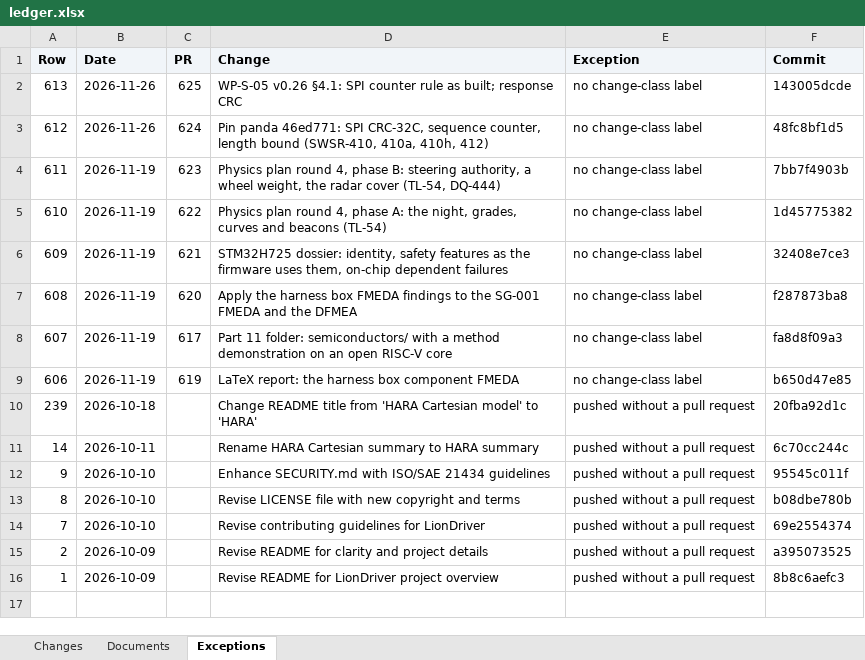
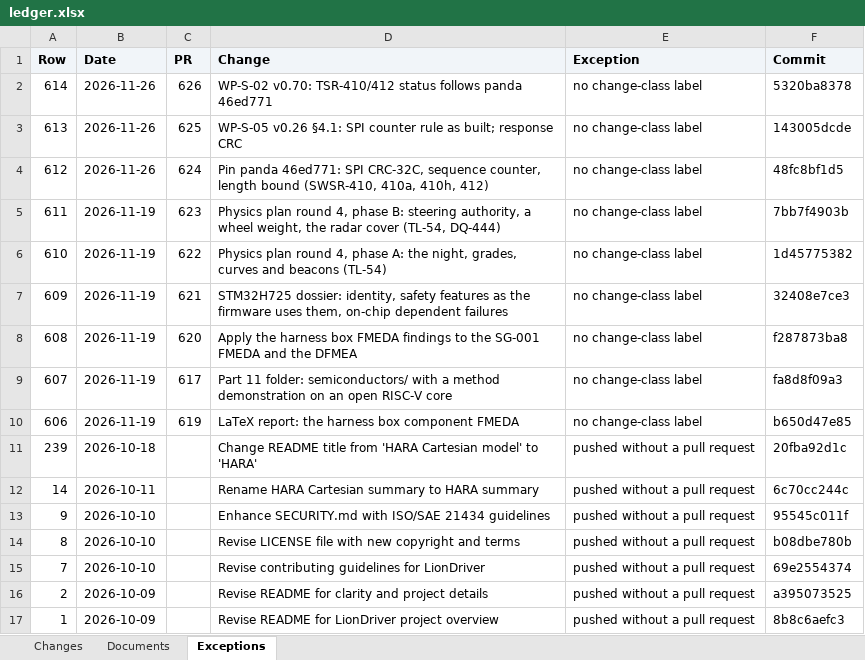
Before and after one commit to jherrodthomas/LionDriver, an Excel workbook: ledger.xlsx, sheet Exceptions, drawn as a sheet; values as stored, in another font and other column widths than the file's, no borders; the diff names each change by its address in the sheet, - before the commit and + after, or states it on an @@ line.

```diff
--- a/ledger.xlsx (sheet Exceptions)
+++ b/ledger.xlsx (sheet Exceptions)
+row 2: 614 | 2026-11-26 | 626 | WP-S-02 v0.70: TSR-410/412 status follows panda 46ed771 | no change-class label | 5320ba8378
```
Also changed, not shown: sheet Changes, sheet Documents, 1 other file.
